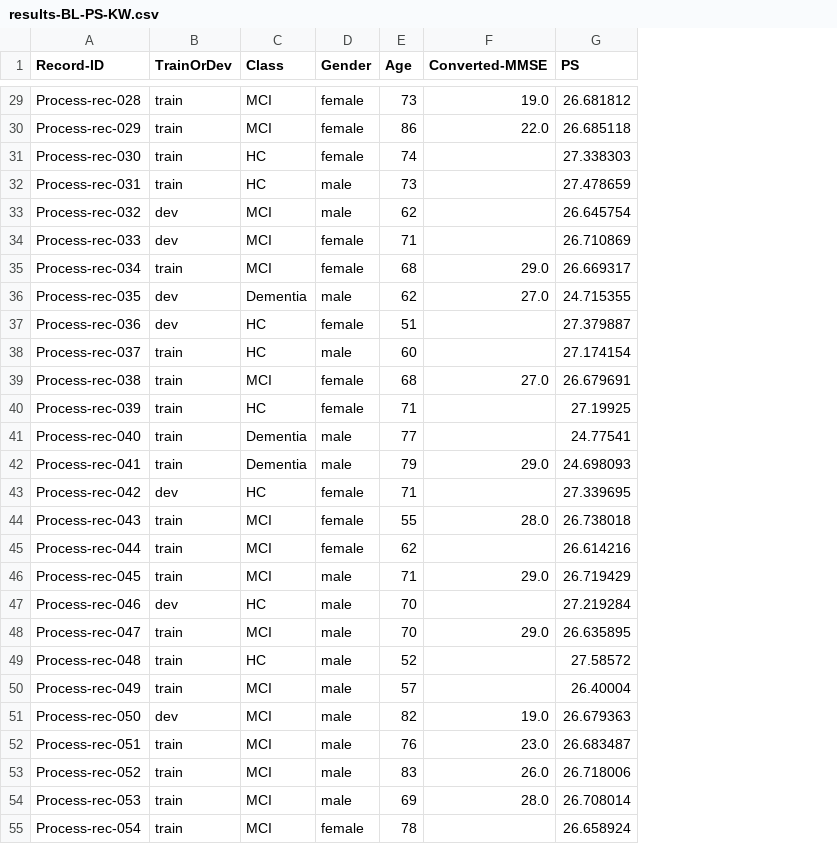
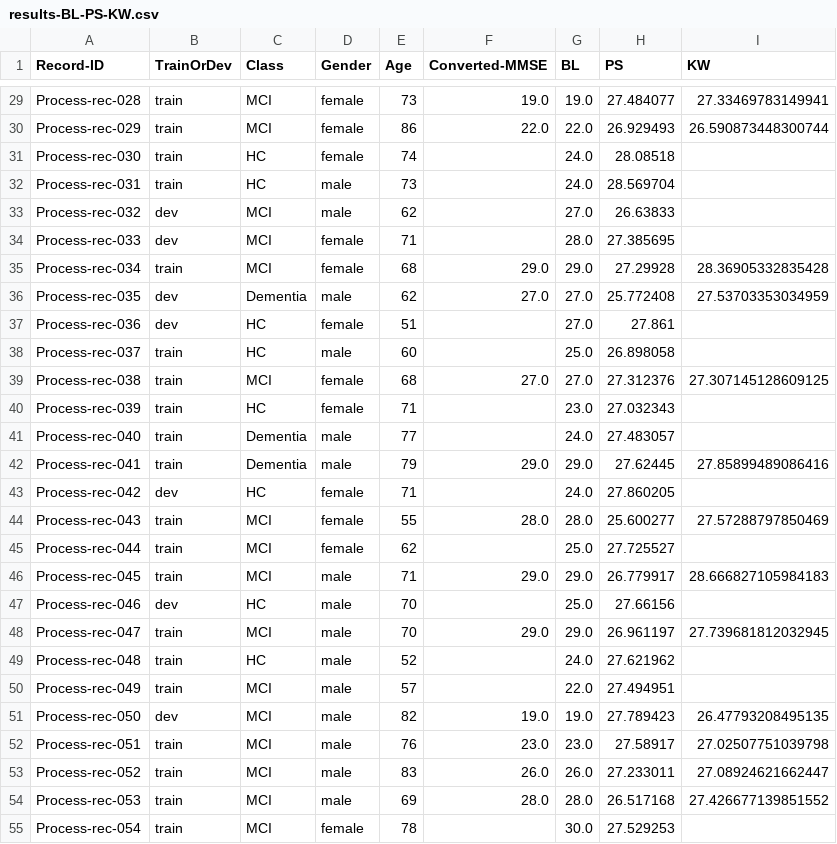
Before and after one commit to KathiWi44/SLP-RAD-C, a CSV file: results-BL-PS-KW.csv, drawn as a sheet; only a part is shown, gaps mark what is left out; addresses are those after the commit; the diff covers the shown part only; the diff names each change by its address in the sheet, - before the commit and + after, or states it on an @@ line.

```diff
--- a/results-BL-PS-KW.csv
+++ b/results-BL-PS-KW.csv
+column G (BL), rows 29-55: 19.0 | 22.0 | 24.0 | 24.0 | 27.0 | 28.0 | 29.0 | 27.0 | 27.0 | 25.0 | 27.0 | 23.0 | 24.0 | 29.0 | 24.0 | 28.0 | 25.0 | 29.0 | 25.0 | 29.0 | 24.0 | 22.0 | 19.0 | 23.0 | 26.0 | 28.0 | 30.0
+column I (KW), rows 29-54: 27.33469783149941 | 26.590873448300744 |  |  |  |  | 28.36905332835428 | 27.53703353034959 |  |  | 27.307145128609125 |  |  | 27.85899489086416 |  | 27.57288797850469 |  | 28.666827105984183 |  | 27.739681812032945 |  |  | 26.47793208495135 | 27.02507751039798 | 27.08924621662447 | 27.426677139851552
-H29 (PS): 26.681812
+H29 (PS): 27.484077
-H30 (PS): 26.685118
+H30 (PS): 26.929493
-H31 (PS): 27.338303
+H31 (PS): 28.08518
-H32 (PS): 27.478659
+H32 (PS): 28.569704
-H33 (PS): 26.645754
+H33 (PS): 26.63833
-H34 (PS): 26.710869
+H34 (PS): 27.385695
-H35 (PS): 26.669317
+H35 (PS): 27.29928
-H36 (PS): 24.715355
+H36 (PS): 25.772408
-H37 (PS): 27.379887
+H37 (PS): 27.861
-H38 (PS): 27.174154
+H38 (PS): 26.898058
-H39 (PS): 26.679691
+H39 (PS): 27.312376
-H40 (PS): 27.19925
+H40 (PS): 27.032343
-H41 (PS): 24.77541
+H41 (PS): 27.483057
-H42 (PS): 24.698093
+H42 (PS): 27.62445
-H43 (PS): 27.339695
+H43 (PS): 27.860205
-H44 (PS): 26.738018
+H44 (PS): 25.600277
-H45 (PS): 26.614216
+H45 (PS): 27.725527
-H46 (PS): 26.719429
+H46 (PS): 26.779917
-H47 (PS): 27.219284
+H47 (PS): 27.66156
-H48 (PS): 26.635895
+H48 (PS): 26.961197
-H49 (PS): 27.58572
+H49 (PS): 27.621962
-H50 (PS): 26.40004
+H50 (PS): 27.494951
-H51 (PS): 26.679363
+H51 (PS): 27.789423
-H52 (PS): 26.683487
+H52 (PS): 27.58917
-H53 (PS): 26.718006
+H53 (PS): 27.233011
-H54 (PS): 26.708014
+H54 (PS): 26.517168
-H55 (PS): 26.658924
+H55 (PS): 27.529253
```
Also changed, not shown: 130 edited cells elsewhere in this file, 3 other files.
